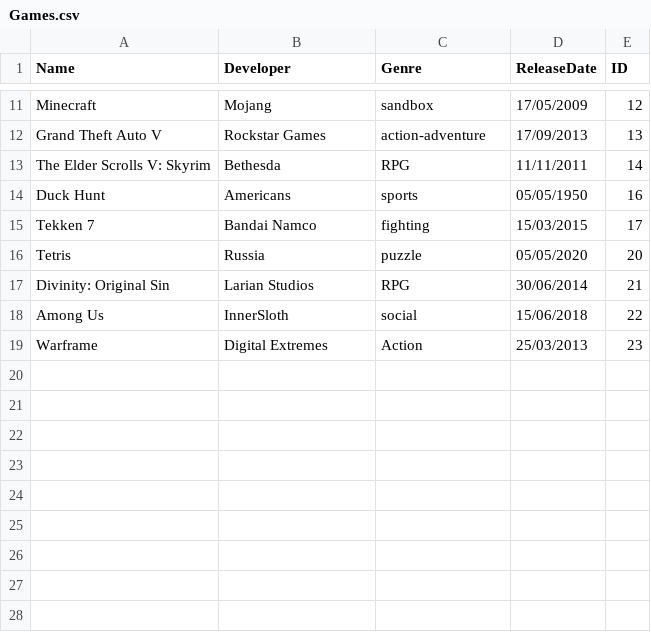
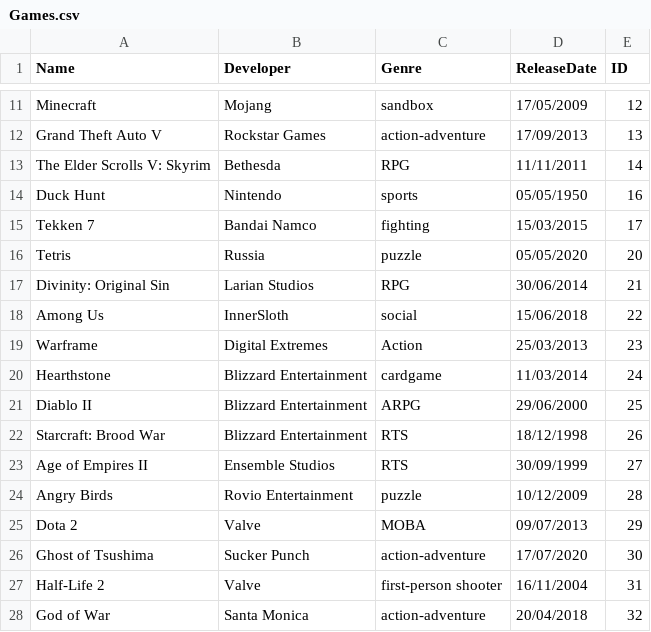
Before and after one commit to Diedericovich/ProjectDMJ, a CSV file: Games.csv, drawn as a sheet; only a part is shown, gaps mark what is left out.

Commit message:
Update Games.csv

```diff
--- a/Games.csv
+++ b/Games.csv
@@ -13,3 +13,3 @@ Grand Theft Auto V,Rockstar Games,action-adventure,17/09/2013,13
 The Elder Scrolls V: Skyrim,Bethesda,RPG,11/11/2011,14
-Duck Hunt,Americans,sports,05/05/1950,16
+Duck Hunt,Nintendo,sports,05/05/1950,16
 Tekken 7,Bandai Namco,fighting,15/03/2015,17
@@ -19 +19,10 @@ Among Us,InnerSloth,social,15/06/2018,22
 Warframe,Digital Extremes,Action,25/03/2013,23
+Hearthstone,Blizzard Entertainment,cardgame,11/03/2014,24
+Diablo II,Blizzard Entertainment,ARPG,29/06/2000,25
+Starcraft: Brood War,Blizzard Entertainment,RTS,18/12/1998,26
+Age of Empires II,Ensemble Studios,RTS,30/09/1999,27
+Angry Birds,Rovio Entertainment,puzzle,10/12/2009,28
+Dota 2,Valve,MOBA,09/07/2013,29
+Ghost of Tsushima,Sucker Punch,action-adventure,17/07/2020,30
+Half-Life 2,Valve,first-person shooter,16/11/2004,31
+God of War,Santa Monica,action-adventure,20/04/2018,32
```
